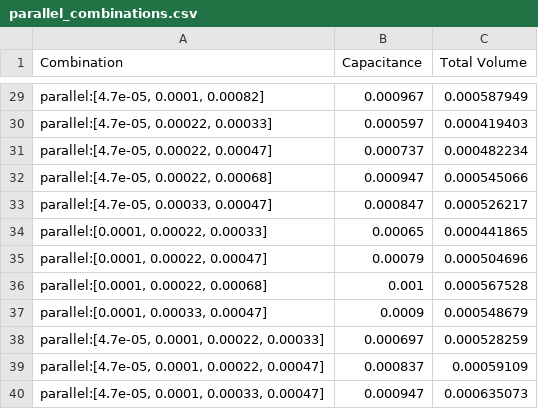
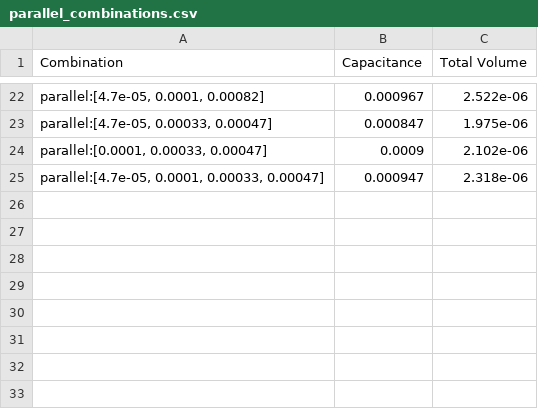
Before and after one commit to laksheta/ai-power-converter, a CSV file: calculation/capacitor/parallel_combinations.csv, drawn as a sheet; only a part is shown, gaps mark what is left out; removed rows and columns are numbered as before the commit, all else as after; the diff covers the shown part only; the diff names each change by its address in the sheet, - before the commit and + after, or states it on an @@ line.

```diff
--- a/calculation/capacitor/parallel_combinations.csv
+++ b/calculation/capacitor/parallel_combinations.csv
-C22 (Total Volume): 0.000587949
+C22 (Total Volume): 2.522e-06
-row 30: parallel:[4.7e-05, 0.00022, 0.00033] | 0.000597 | 0.000419403
-row 31: parallel:[4.7e-05, 0.00022, 0.00047] | 0.000737 | 0.000482234
-row 32: parallel:[4.7e-05, 0.00022, 0.00068] | 0.000947 | 0.000545066
-C23 (Total Volume): 0.000526217
+C23 (Total Volume): 1.975e-06
-row 34: parallel:[0.0001, 0.00022, 0.00033] | 0.00065 | 0.000441865
-row 35: parallel:[0.0001, 0.00022, 0.00047] | 0.00079 | 0.000504696
-row 36: parallel:[0.0001, 0.00022, 0.00068] | 0.001 | 0.000567528
-C24 (Total Volume): 0.000548679
+C24 (Total Volume): 2.102e-06
-row 38: parallel:[4.7e-05, 0.0001, 0.00022, 0.00033] | 0.000697 | 0.000528259
-row 39: parallel:[4.7e-05, 0.0001, 0.00022, 0.00047] | 0.000837 | 0.00059109
-C25 (Total Volume): 0.000635073
+C25 (Total Volume): 2.318e-06
```
Also changed, not shown: 7 removed rows and 20 edited cells elsewhere in this file, calculation/capacitor/series_combinations.csv, 4 other files.
